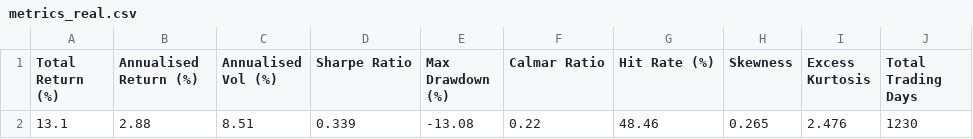
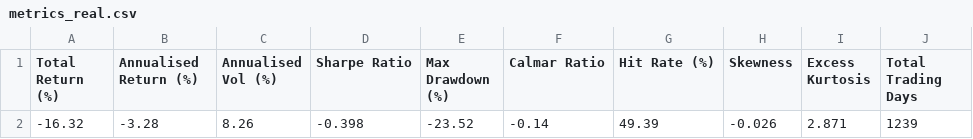
Before and after one commit to Gaugau69/equity-strategy, a CSV file: outputs/real/metrics_real.csv, drawn as a sheet; removed rows and columns are numbered as before the commit, all else as after; the diff names each change by its address in the sheet, - before the commit and + after, or states it on an @@ line.

```diff
--- a/outputs/real/metrics_real.csv
+++ b/outputs/real/metrics_real.csv
-row 2: 13.1 | 2.88 | 8.51 | 0.339 | -13.08 | 0.22 | 48.46 | 0.265 | 2.476 | 1230
+row 2: -16.32 | -3.28 | 8.26 | -0.398 | -23.52 | -0.14 | 49.39 | -0.026 | 2.871 | 1239
```
Also changed, not shown: outputs/real/monthly_returns_real.csv, outputs/real/nav_real.csv, 2 other files.
